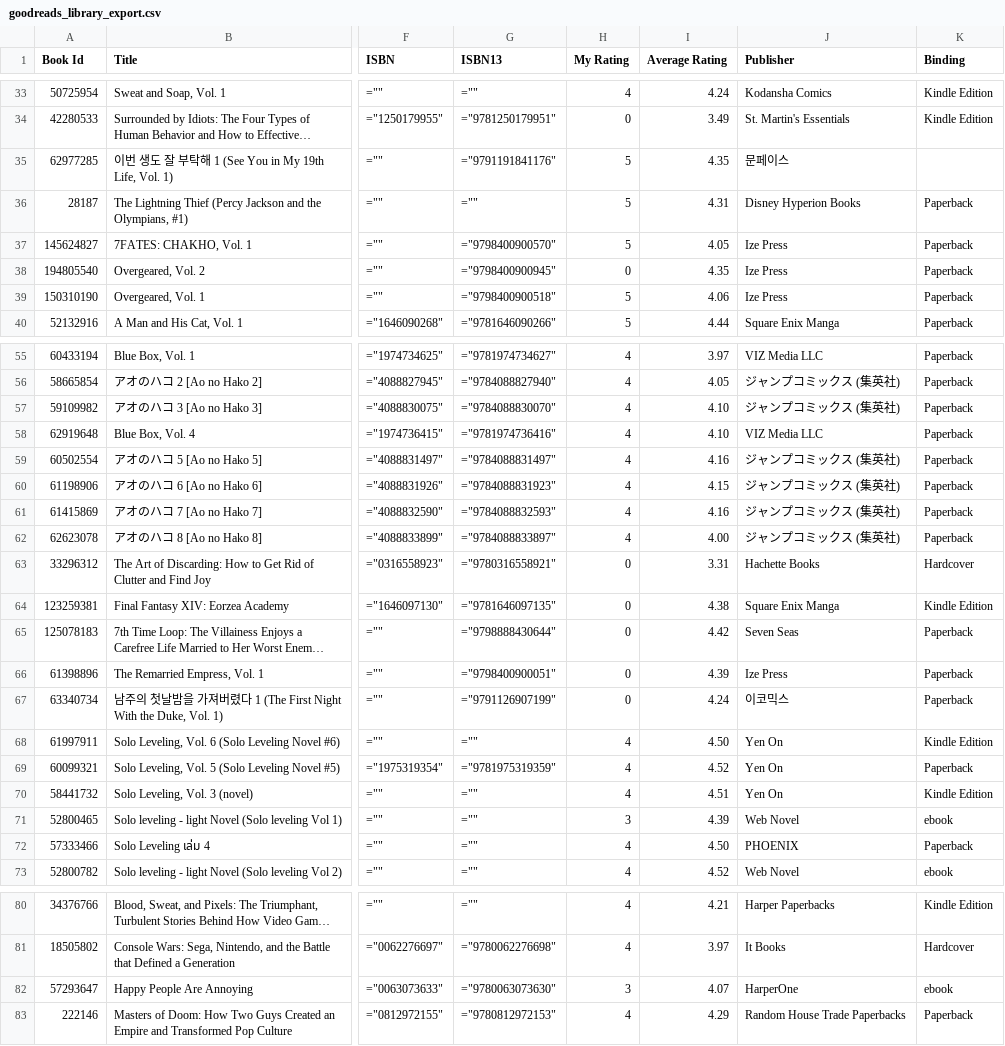
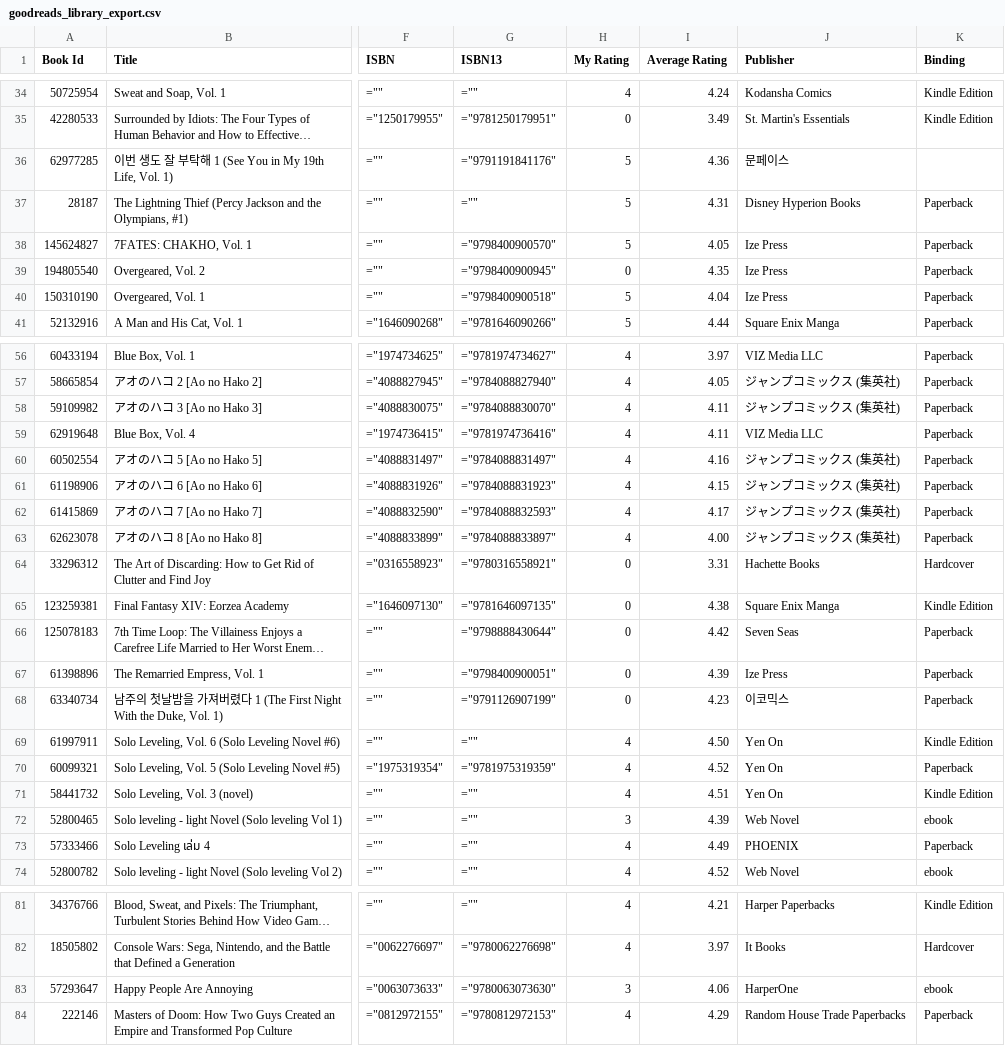
Before and after one commit to jessemillar/static-json, a CSV file: goodreads_library_export.csv, drawn as a sheet; only a part is shown, gaps mark what is left out; long unchanged cells end in …; addresses are those after the commit; the diff covers the shown part only; the diff names each change by its address in the sheet, - before the commit and + after, or states it on an @@ line.

```diff
--- a/goodreads_library_export.csv
+++ b/goodreads_library_export.csv
-I36 (Average Rating): 4.35
+I36 (Average Rating): 4.36
-I40 (Average Rating): 4.06
+I40 (Average Rating): 4.04
-I58:I59 (Average Rating): 4.10
+I58:I59 (Average Rating): 4.11
-I62 (Average Rating): 4.16
+I62 (Average Rating): 4.17
-I68 (Average Rating): 4.24
+I68 (Average Rating): 4.23
-I73 (Average Rating): 4.50
+I73 (Average Rating): 4.49
-I83 (Average Rating): 4.07
+I83 (Average Rating): 4.06
```
Also changed, not shown: 1 added row and 14 edited cells elsewhere in this file.
